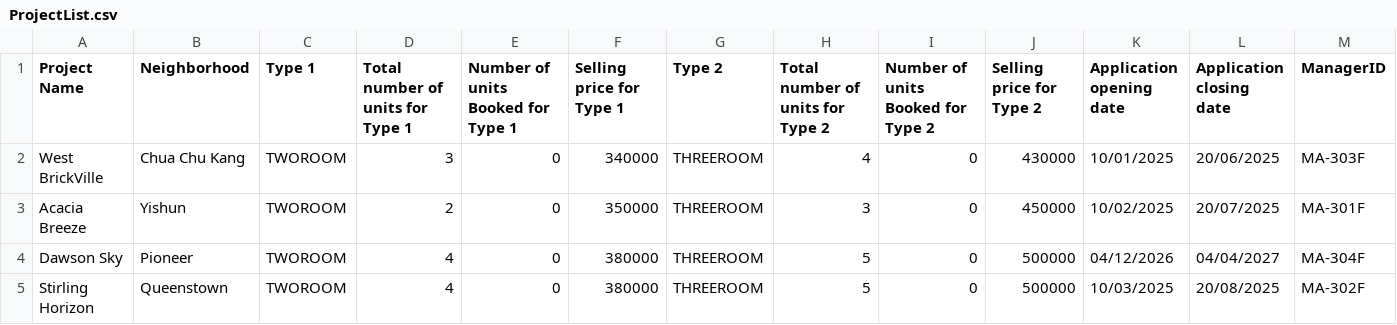
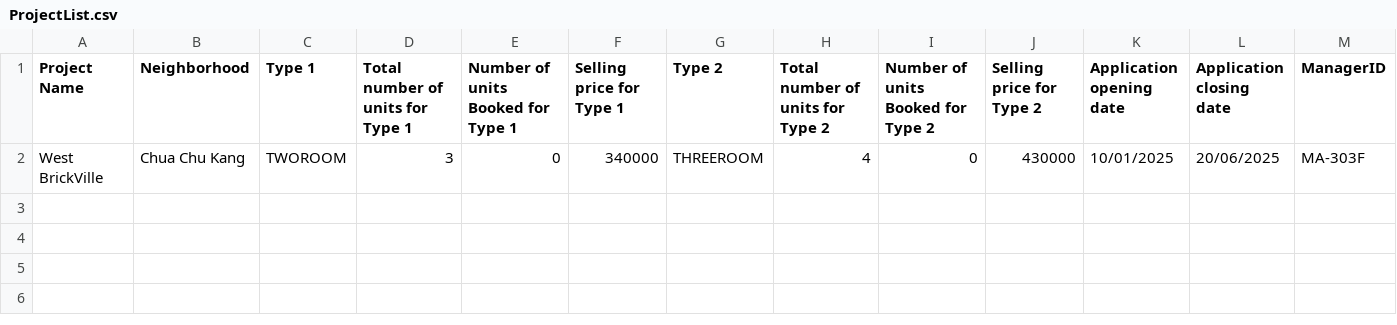
Before and after one commit to onoltde/SC2002-Group-3, a CSV file: data/ProjectList.csv, drawn as a sheet; only a part is shown; rows hold the shown columns only; the diff names each change by its address in the sheet, - before the commit and + after, or states it on an @@ line.

```diff
--- a/data/ProjectList.csv
+++ b/data/ProjectList.csv
-row 3: Acacia Breeze | Yishun | TWOROOM | 2 | 0 | 350000 | THREEROOM | 3 | 0 | 450000 | 10/02/2025 | 20/07/2025 | MA-301F
-row 4: Dawson Sky | Pioneer | TWOROOM | 4 | 0 | 380000 | THREEROOM | 5 | 0 | 500000 | 04/12/2026 | 04/04/2027 | MA-304F
-row 5: Stirling Horizon | Queenstown | TWOROOM | 4 | 0 | 380000 | THREEROOM | 5 | 0 | 500000 | 10/03/2025 | 20/08/2025 | MA-302F
```
Also changed, not shown: data/ManagerList.csv, 14 other files.
